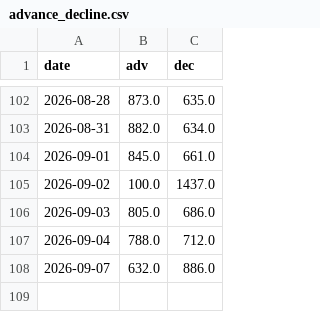
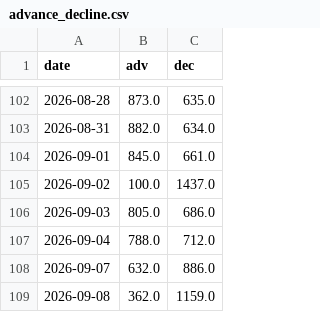
Before and after one commit to kentayoshida/Japanese-Fear-and-Greed-Index, a CSV file: web/public/data/series/advance_decline.csv, drawn as a sheet; only a part is shown, gaps mark what is left out; the diff names each change by its address in the sheet, - before the commit and + after, or states it on an @@ line.

```diff
--- a/web/public/data/series/advance_decline.csv
+++ b/web/public/data/series/advance_decline.csv
+row 109: 2026-09-08 | 362.0 | 1159.0
```
Also changed, not shown: web/public/data/series/margin_pl_ratio.csv, web/public/data/series/put_call_ratio.csv, 9 other files.
